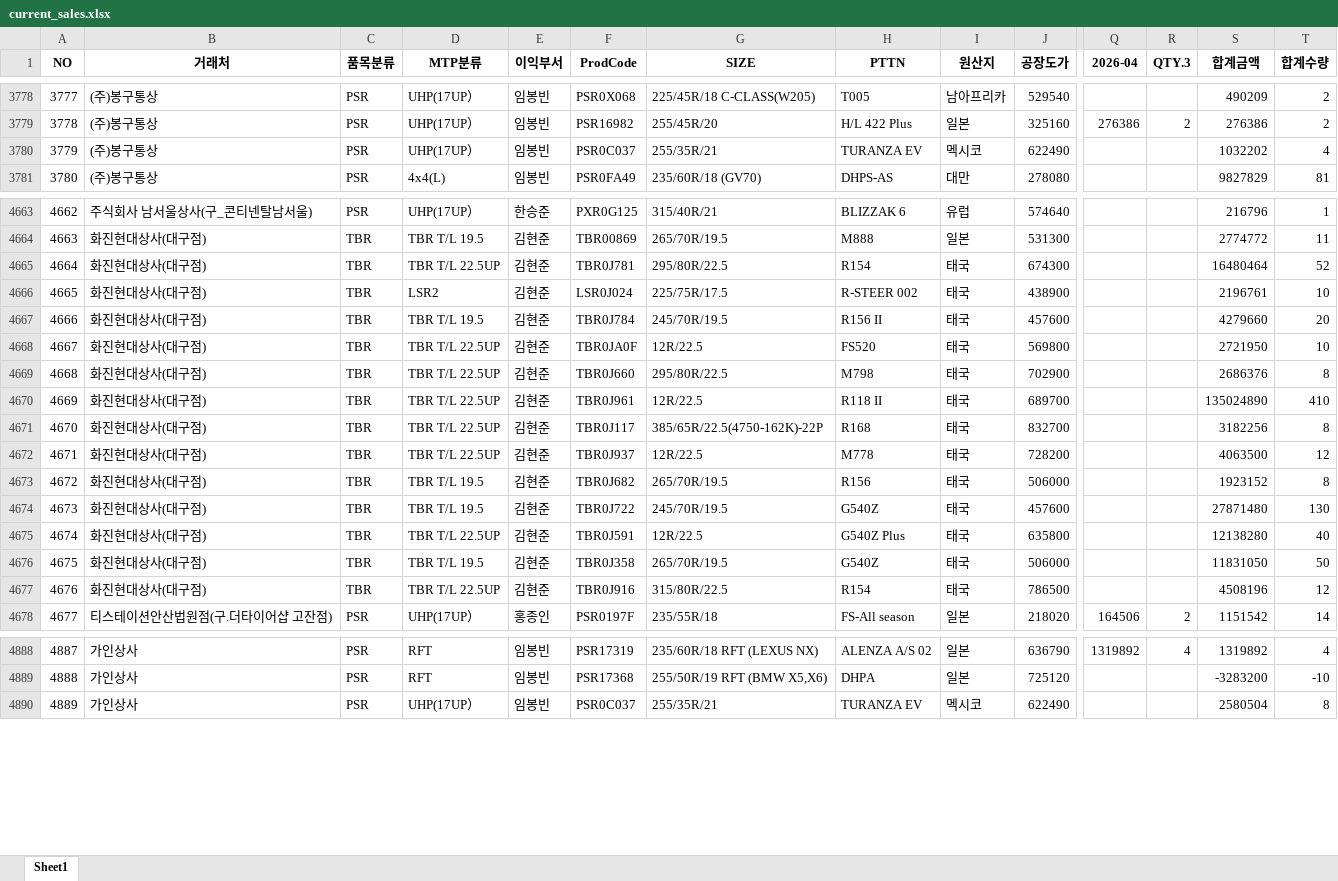
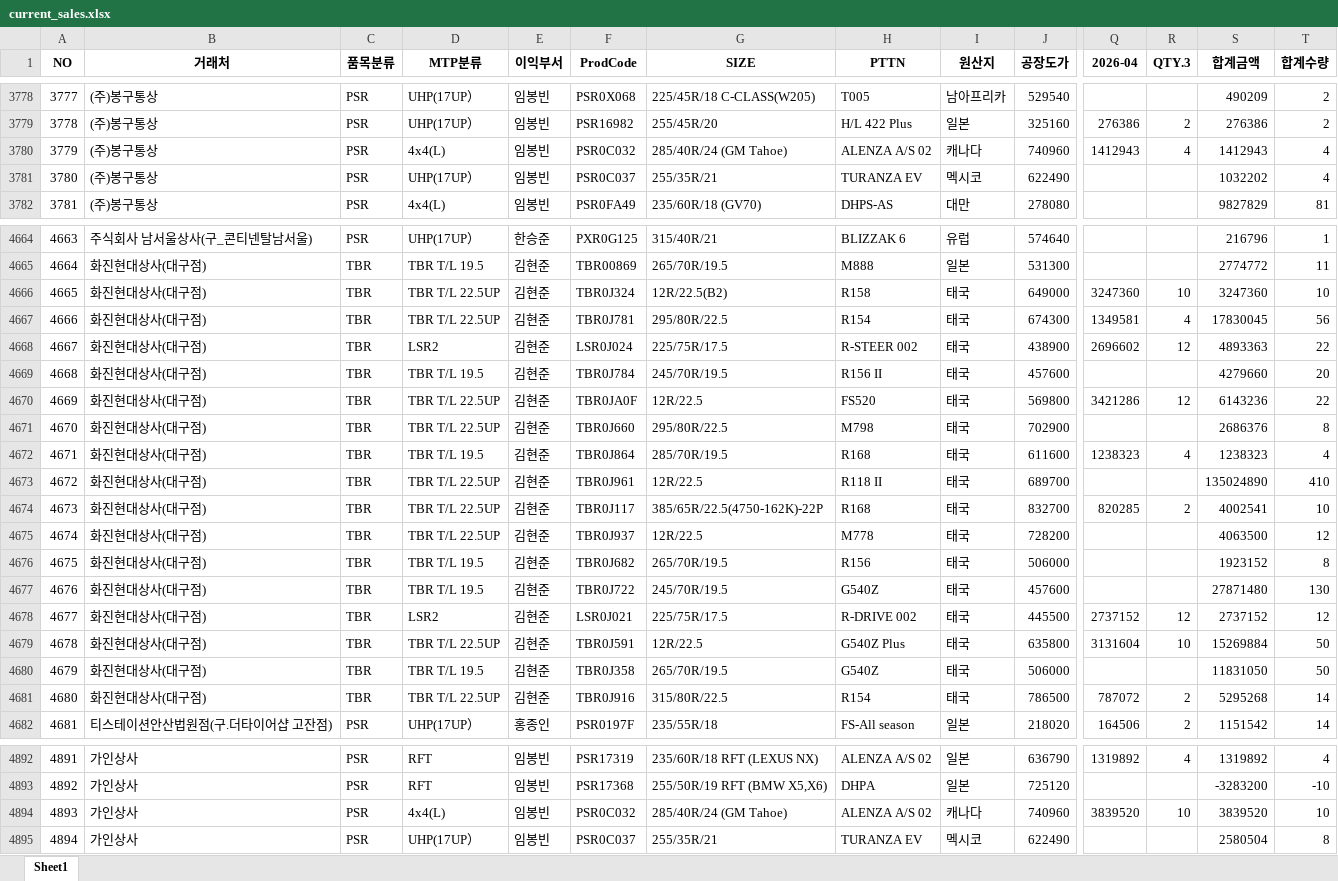
Before and after one commit to jeongkihyun25-arch/sales, an Excel workbook: current_sales.xlsx, sheet Sheet1, drawn as a sheet; only a part is shown, gaps mark what is left out; values as stored, in another font and other column widths than the file's, no borders; addresses are those after the commit; rows hold the shown columns only; the diff covers the shown part only; the diff names each change by its address in the sheet, - before the commit and + after, or states it on an @@ line.

```diff
--- a/current_sales.xlsx (sheet Sheet1)
+++ b/current_sales.xlsx (sheet Sheet1)
+row 3780: 3779 | (주)봉구통상 | PSR | 4x4(L) | 임봉빈 | PSR0C032 | 285/40R/24 (GM Tahoe) | ALENZA A/S 02 | 캐나다 | 740960 | 1412943 | 4 | 1412943 | 4
@@ column A (NO) renumbered from row 3781 down @@
+row 4666: 4665 | 화진현대상사(대구점) | TBR | TBR T/L 22.5UP | 김현준 | TBR0J324 | 12R/22.5(B2) | R158 | 태국 | 649000 | 3247360 | 10 | 3247360 | 10
-Q4667 (2026-04): (empty)
+Q4667 (2026-04): 1349581
-R4667 (QTY.3): (empty)
+R4667 (QTY.3): 4
-S4667 (합계금액): 16480464
+S4667 (합계금액): 17830045
-T4667 (합계수량): 52
+T4667 (합계수량): 56
-Q4668 (2026-04): (empty)
+Q4668 (2026-04): 2696602
-R4668 (QTY.3): (empty)
+R4668 (QTY.3): 12
-S4668 (합계금액): 2196761
+S4668 (합계금액): 4893363
-T4668 (합계수량): 10
+T4668 (합계수량): 22
-Q4670 (2026-04): (empty)
+Q4670 (2026-04): 3421286
-R4670 (QTY.3): (empty)
+R4670 (QTY.3): 12
-S4670 (합계금액): 2721950
+S4670 (합계금액): 6143236
-T4670 (합계수량): 10
+T4670 (합계수량): 22
+row 4672: 4671 | 화진현대상사(대구점) | TBR | TBR T/L 19.5 | 김현준 | TBR0J864 | 285/70R/19.5 | R168 | 태국 | 611600 | 1238323 | 4 | 1238323 | 4
-Q4674 (2026-04): (empty)
+Q4674 (2026-04): 820285
-R4674 (QTY.3): (empty)
+R4674 (QTY.3): 2
-S4674 (합계금액): 3182256
+S4674 (합계금액): 4002541
-T4674 (합계수량): 8
+T4674 (합계수량): 10
+row 4678: 4677 | 화진현대상사(대구점) | TBR | LSR2 | 김현준 | LSR0J021 | 225/75R/17.5 | R-DRIVE 002 | 태국 | 445500 | 2737152 | 12 | 2737152 | 12
-Q4679 (2026-04): (empty)
+Q4679 (2026-04): 3131604
-R4679 (QTY.3): (empty)
+R4679 (QTY.3): 10
-S4679 (합계금액): 12138280
+S4679 (합계금액): 15269884
-T4679 (합계수량): 40
+T4679 (합계수량): 50
-Q4681 (2026-04): (empty)
+Q4681 (2026-04): 787072
-R4681 (QTY.3): (empty)
+R4681 (QTY.3): 2
-S4681 (합계금액): 4508196
+S4681 (합계금액): 5295268
-T4681 (합계수량): 12
+T4681 (합계수량): 14
+row 4894: 4893 | 가인상사 | PSR | 4x4(L) | 임봉빈 | PSR0C032 | 285/40R/24 (GM Tahoe) | ALENZA A/S 02 | 캐나다 | 740960 | 3839520 | 10 | 3839520 | 10
```
Also changed, not shown: 8 edited cells elsewhere in this sheet.
